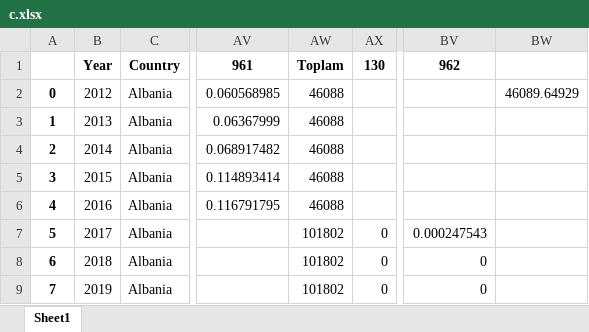
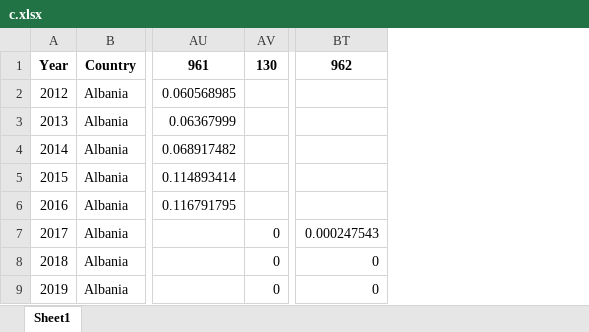
Before and after one commit to oguzoztekin/CEE-MENA, an Excel workbook: c.xlsx, sheet Sheet1, drawn as a sheet; only a part is shown, gaps mark what is left out; values as stored, in another font and other column widths than the file's, no borders; the diff names each change by its address in the sheet, - before the commit and + after, or states it on an @@ line.

```diff
--- a/c.xlsx (sheet Sheet1)
+++ b/c.xlsx (sheet Sheet1)
-column A, rows 2-9: 0 | 1 | 2 | 3 | 4 | 5 | 6 | 7
-column AW, rows 1-9: Toplam | 46088 | 46088 | 46088 | 46088 | 46088 | 101802 | 101802 | 101802
-column BW, row 2: 46089.64929
```
Also changed, not shown: 4 other files.
